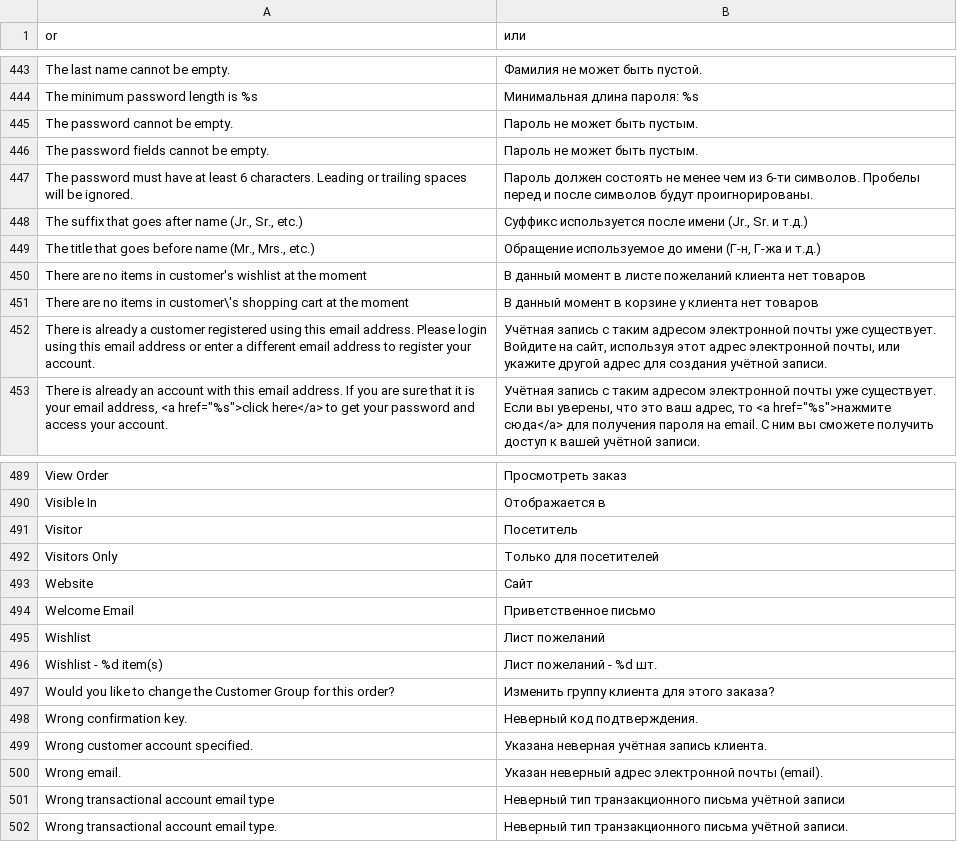
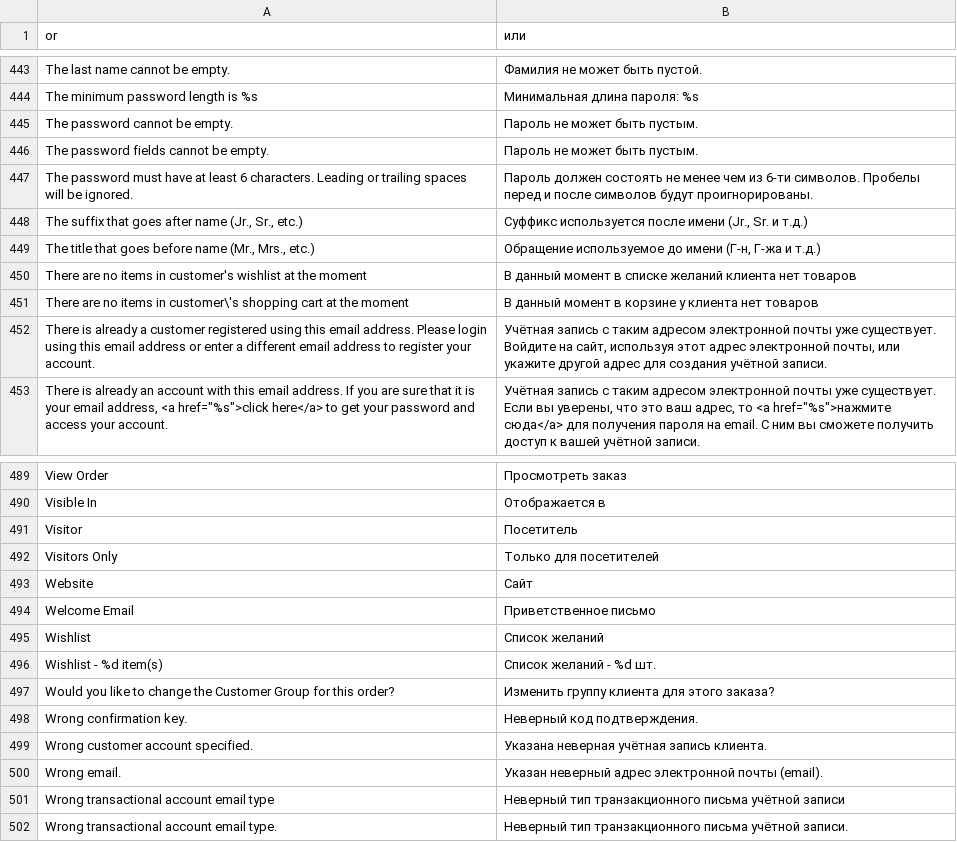
Before and after one commit to MaxAlekseyev/Grepan, a CSV file: app/locale/ru_RU/Mage_Customer.csv, drawn as a sheet; only a part is shown, gaps mark what is left out.

```diff
--- a/app/locale/ru_RU/Mage_Customer.csv
+++ b/app/locale/ru_RU/Mage_Customer.csv
@@ -449,3 +449,3 @@
 "The title that goes before name (Mr., Mrs., etc.)","Обращение используемое до имени (Г-н, Г-жа и т.д.)"
-"There are no items in customer's wishlist at the moment","В данный момент в листе пожеланий клиента нет товаров"
+"There are no items in customer's wishlist at the moment","В данный момент в списке желаний клиента нет товаров"
 "There are no items in customer\'s shopping cart at the moment","В данный момент в корзине у клиента нет товаров"
@@ -494,4 +494,4 @@
 "Welcome Email","Приветственное письмо"
-"Wishlist","Лист пожеланий"
-"Wishlist - %d item(s)","Лист пожеланий - %d шт."
+"Wishlist","Список желаний"
+"Wishlist - %d item(s)","Список желаний - %d шт."
 "Would you like to change the Customer Group for this order?","Изменить группу клиента для этого заказа?"
```
Also changed, not shown: app/locale/ru_RU/Mage_Sales.csv, app/locale/ru_RU/Mage_Wishlist.csv, 6 other files.
